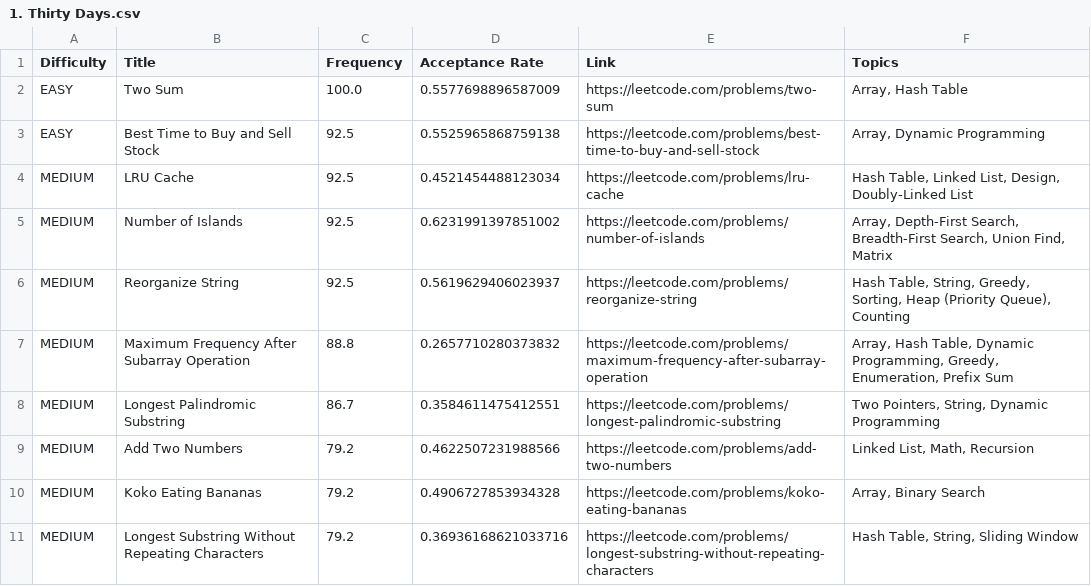
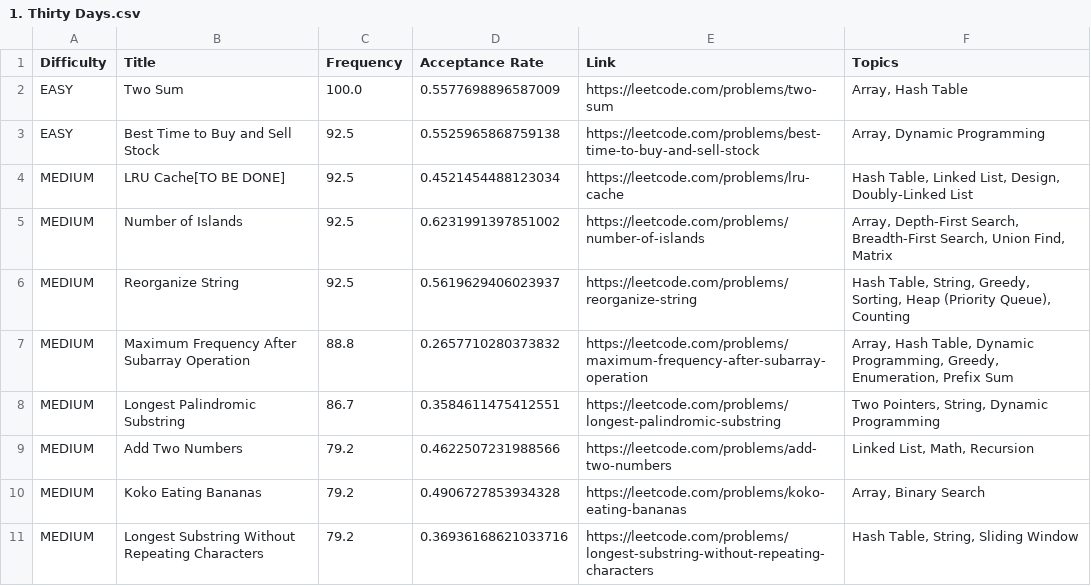
Before and after one commit to kramika/leetcode-company-wise-problems, a CSV file: Amazon/1. Thirty Days.csv, drawn as a sheet; only a part is shown.

Commit message:
Update 1. Thirty Days.csv

```diff
--- a/Amazon/1. Thirty Days.csv
+++ b/Amazon/1. Thirty Days.csv
@@ -3,3 +3,3 @@ EASY,Two Sum,100.0,0.5577698896587009,https://leetcode.com/problems/two-sum,"Arr
 EASY,Best Time to Buy and Sell Stock,92.5,0.5525965868759138,https://leetcode.com/problems/best-time-to-buy-and-sell-stock,"Array, Dynamic Programming"
-MEDIUM,LRU Cache,92.5,0.4521454488123034,https://leetcode.com/problems/lru-cache,"Hash Table, Linked List, Design, Doubly-Linked List"
+MEDIUM,LRU Cache[TO BE DONE],92.5,0.4521454488123034,https://leetcode.com/problems/lru-cache,"Hash Table, Linked List, Design, Doubly-Linked List"
 MEDIUM,Number of Islands,92.5,0.6231991397851002,https://leetcode.com/problems/number-of-islands,"Array, Depth-First Search, Breadth-First Search, Union Find, Matrix"
```
